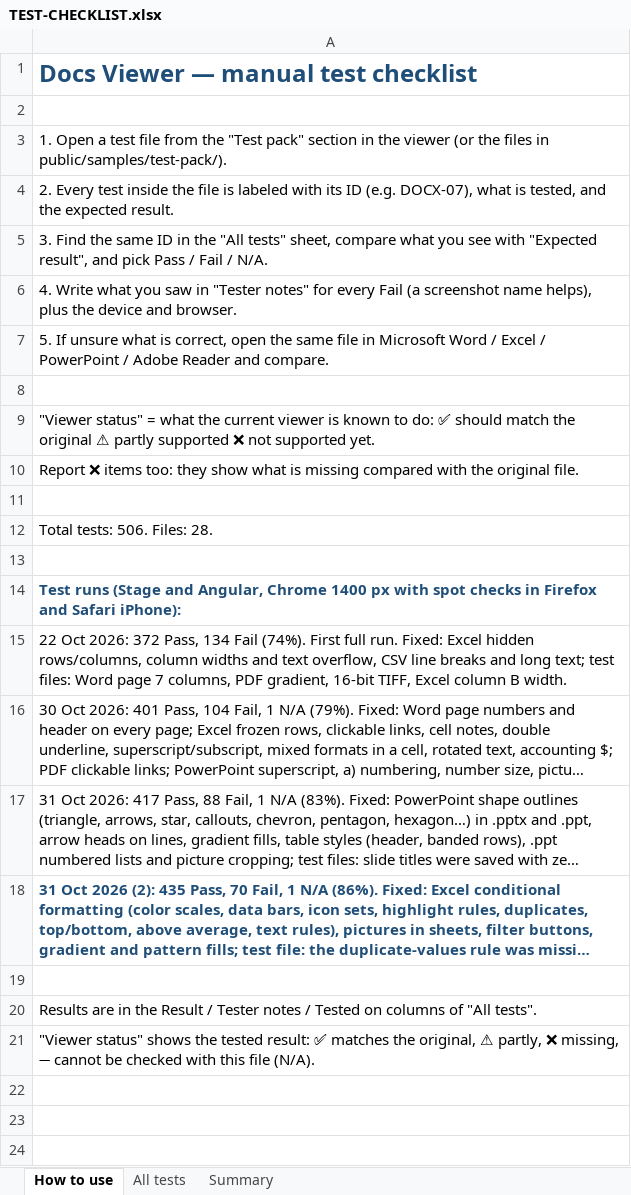
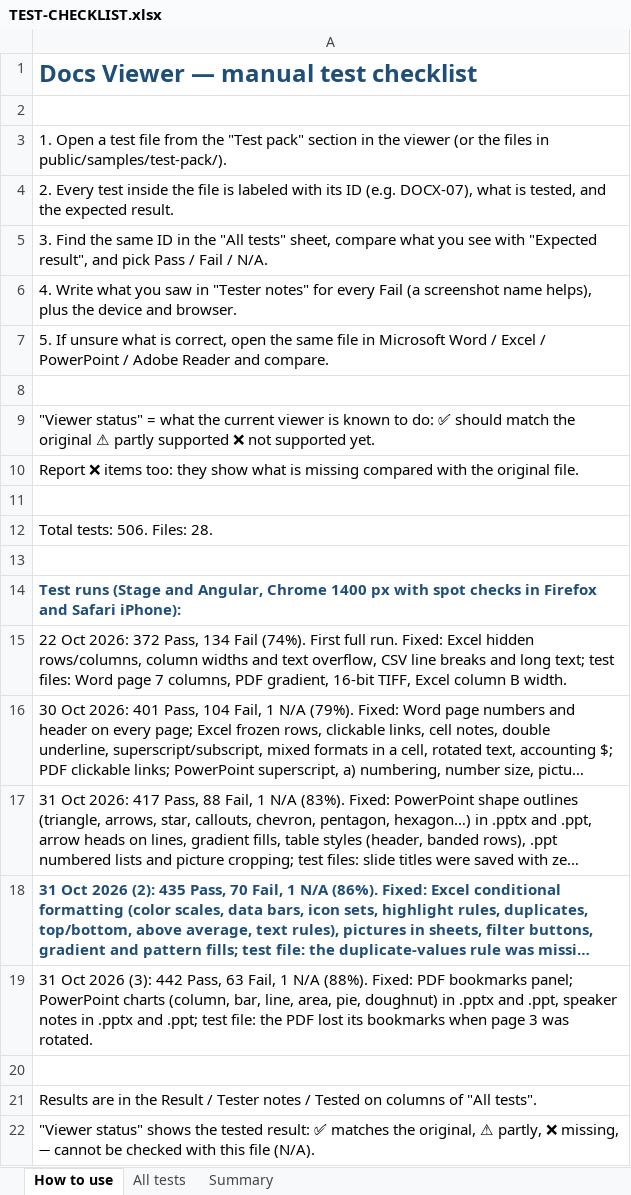
Before and after one commit to venu-madhav-mahadevu/document-viewer, an Excel workbook: public/samples/test-pack/TEST-CHECKLIST.xlsx, sheet How to use, drawn as a sheet; long unchanged cells end in …; values as stored, in another font and other column widths than the file's, no borders; the diff names each change by its address in the sheet, - before the commit and + after, or states it on an @@ line.

Commit message:
Fix round 4: PDF bookmarks, PowerPoint charts and speaker notes
Same changes as staging 16fbef4; checklist and report updated.

```diff
--- a/public/samples/test-pack/TEST-CHECKLIST.xlsx (sheet How to use)
+++ b/public/samples/test-pack/TEST-CHECKLIST.xlsx (sheet How to use)
+row 19: 31 Oct 2026 (3): 442 Pass, 63 Fail, 1 N/A (88%). Fixed: PDF bookmarks panel; PowerPoint charts (column, bar, line, area, pie, doughnut) in .pptx and .ppt, speaker notes in .pptx and .ppt; test file: the PDF lost its bookmarks when page 3 was rotated.
```
Also changed, not shown: sheet All tests, sheet Summary, 12 other files.
